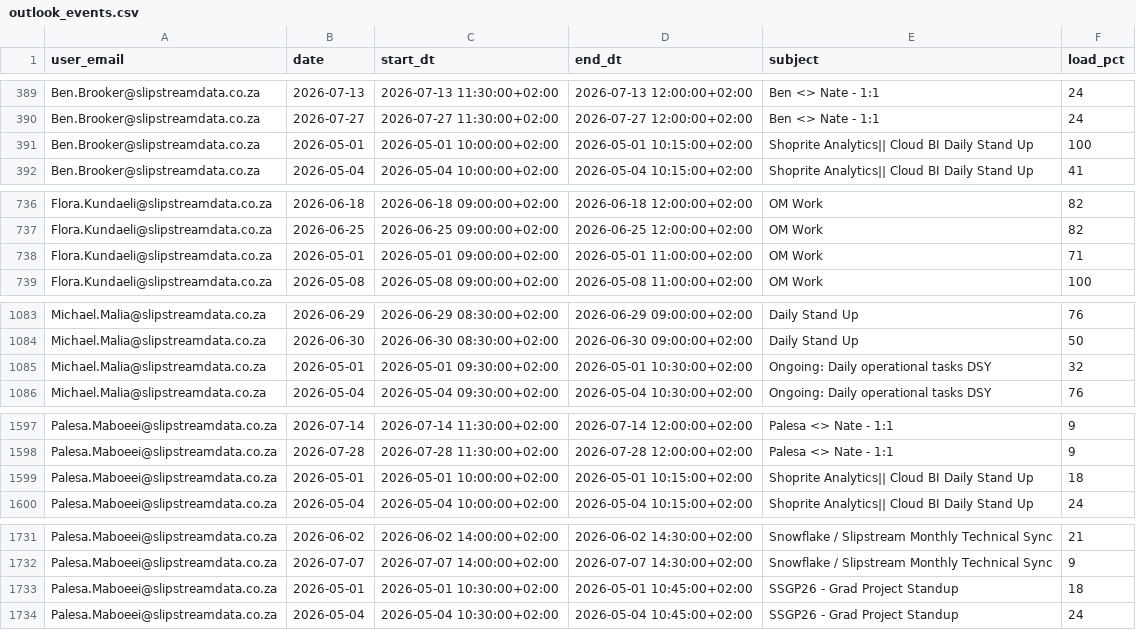
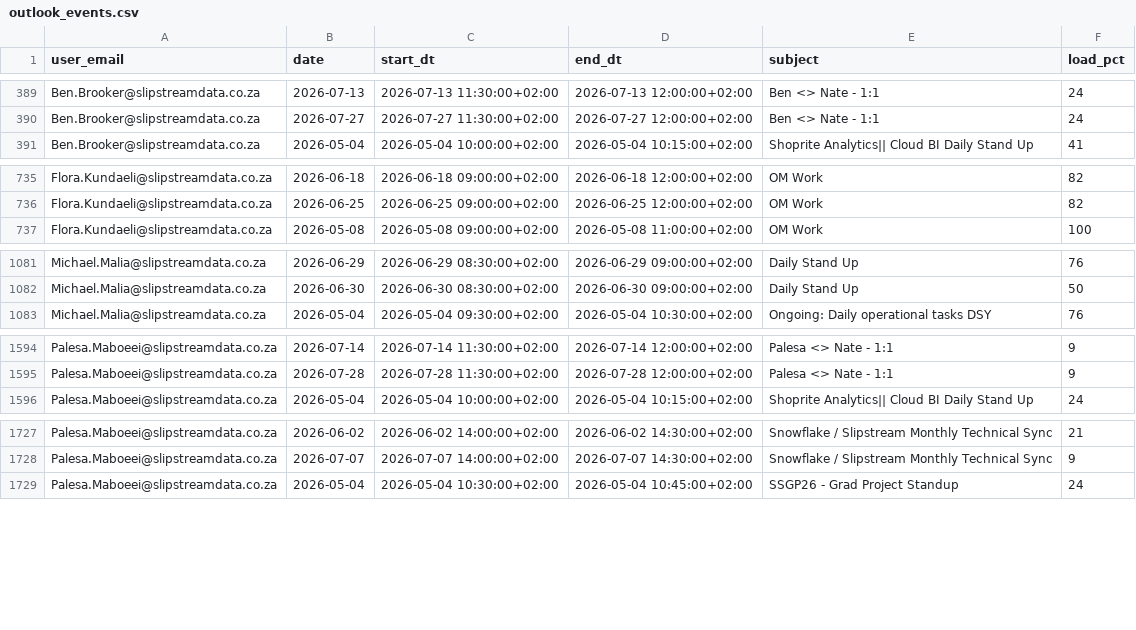
Before and after one commit to ThandoCalana/resource_scheduling, a CSV file: Schedule/outlook_events.csv, drawn as a sheet; only a part is shown, gaps mark what is left out; the diff covers the shown part only; the diff names each change by its address in the sheet, - before the commit and + after, or states it on an @@ line.

Commit message:
Added new Outlook data at 2026-05-01 09:53:06

```diff
--- a/Schedule/outlook_events.csv
+++ b/Schedule/outlook_events.csv
-row 391: Ben.Brooker@slipstreamdata.co.za | 2026-05-01 | 2026-05-01 10:00:00+02:00 | 2026-05-01 10:15:00+02:00 | Shoprite Analytics|| Cloud BI Daily Stand Up | 100
-row 738: Flora.Kundaeli@slipstreamdata.co.za | 2026-05-01 | 2026-05-01 09:00:00+02:00 | 2026-05-01 11:00:00+02:00 | OM Work | 71
-row 1085: Michael.Malia@slipstreamdata.co.za | 2026-05-01 | 2026-05-01 09:30:00+02:00 | 2026-05-01 10:30:00+02:00 | Ongoing: Daily operational tasks DSY | 32
-row 1599: Palesa.Maboeei@slipstreamdata.co.za | 2026-05-01 | 2026-05-01 10:00:00+02:00 | 2026-05-01 10:15:00+02:00 | Shoprite Analytics|| Cloud BI Daily Stand Up | 18
-row 1733: Palesa.Maboeei@slipstreamdata.co.za | 2026-05-01 | 2026-05-01 10:30:00+02:00 | 2026-05-01 10:45:00+02:00 | SSGP26 - Grad Project Standup | 18
```
Also changed, not shown: 4 removed rows and 10 edited cells elsewhere in this file.
